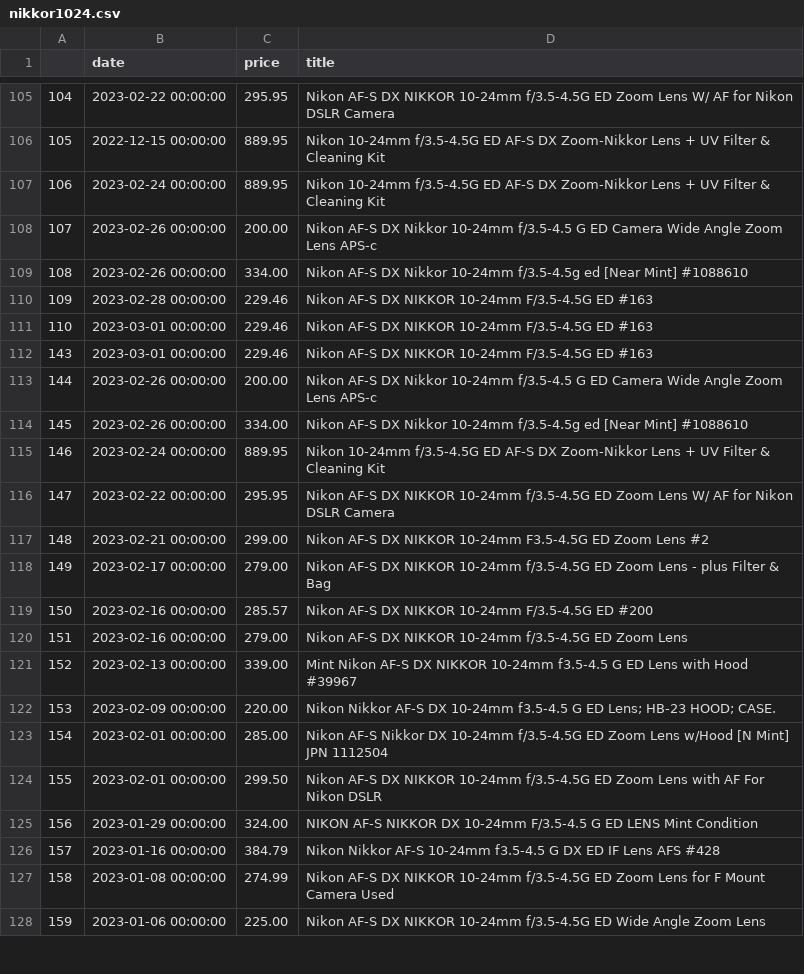
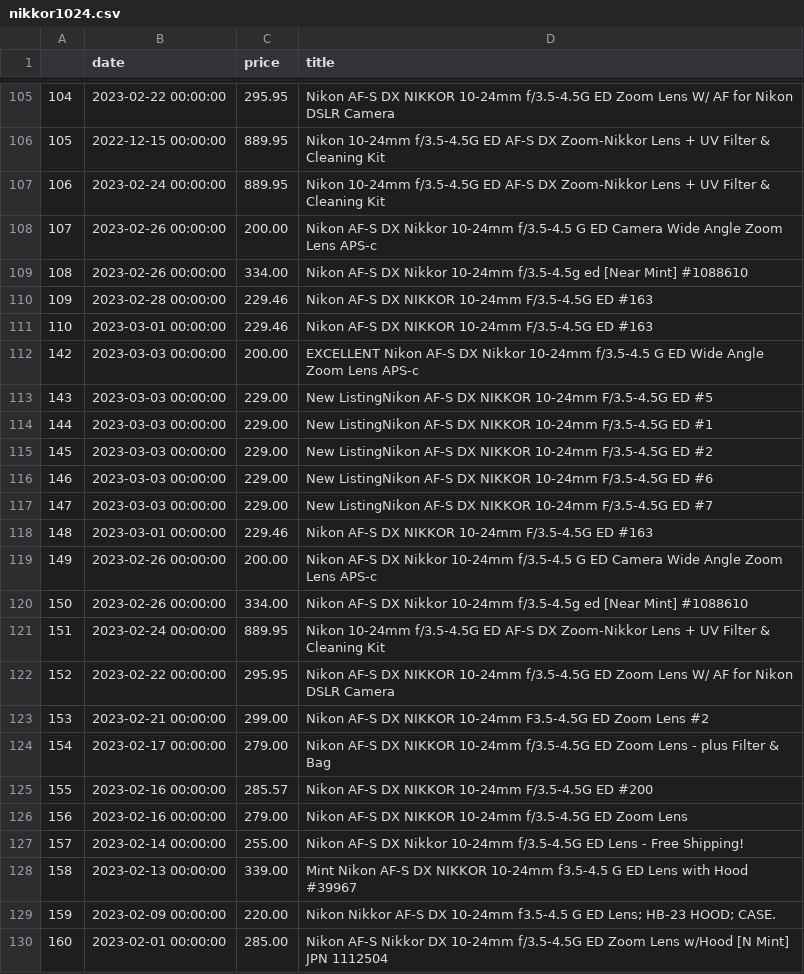
Before and after one commit to kobesar/ebaytracker, a CSV file: data/nikkor1024.csv, drawn as a sheet; only a part is shown, gaps mark what is left out; the shorter side is filled out with more unchanged rows; addresses are those after the commit; the diff names each change by its address in the sheet, - before the commit and + after, or states it on an @@ line.

```diff
--- a/data/nikkor1024.csv
+++ b/data/nikkor1024.csv
+row 112: 142 | 2023-03-03 00:00:00 | 200.00 | EXCELLENT Nikon AF-S DX Nikkor 10-24mm f/3.5-4.5 G ED Wide Angle Zoom Lens APS-c
+row 113: 143 | 2023-03-03 00:00:00 | 229.00 | New ListingNikon AF-S DX NIKKOR 10-24mm F/3.5-4.5G ED #5
+row 114: 144 | 2023-03-03 00:00:00 | 229.00 | New ListingNikon AF-S DX NIKKOR 10-24mm F/3.5-4.5G ED #1
+row 115: 145 | 2023-03-03 00:00:00 | 229.00 | New ListingNikon AF-S DX NIKKOR 10-24mm F/3.5-4.5G ED #2
+row 116: 146 | 2023-03-03 00:00:00 | 229.00 | New ListingNikon AF-S DX NIKKOR 10-24mm F/3.5-4.5G ED #6
+row 117: 147 | 2023-03-03 00:00:00 | 229.00 | New ListingNikon AF-S DX NIKKOR 10-24mm F/3.5-4.5G ED #7
@@ column A renumbered from row 118 down @@
+row 127: 157 | 2023-02-14 00:00:00 | 255.00 | Nikon AF-S DX Nikkor 10-24mm f/3.5-4.5G ED Lens - Free Shipping!
```
Also changed, not shown: data/d7200.csv, data/full_data.csv, 1 other file.
